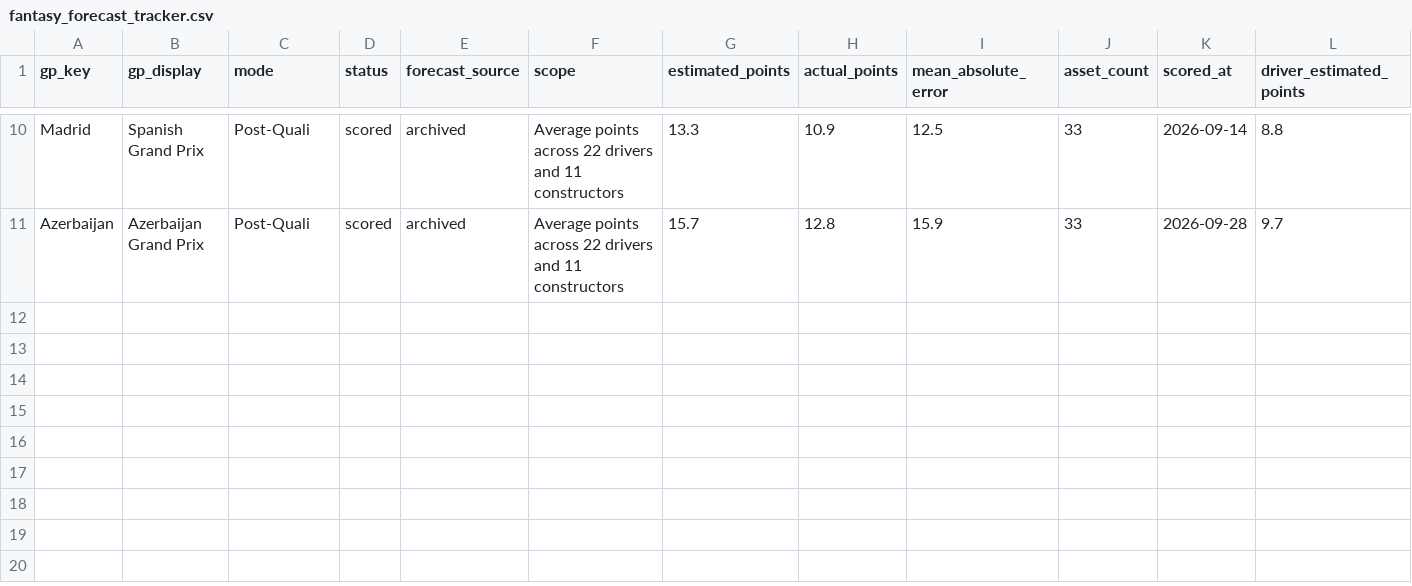
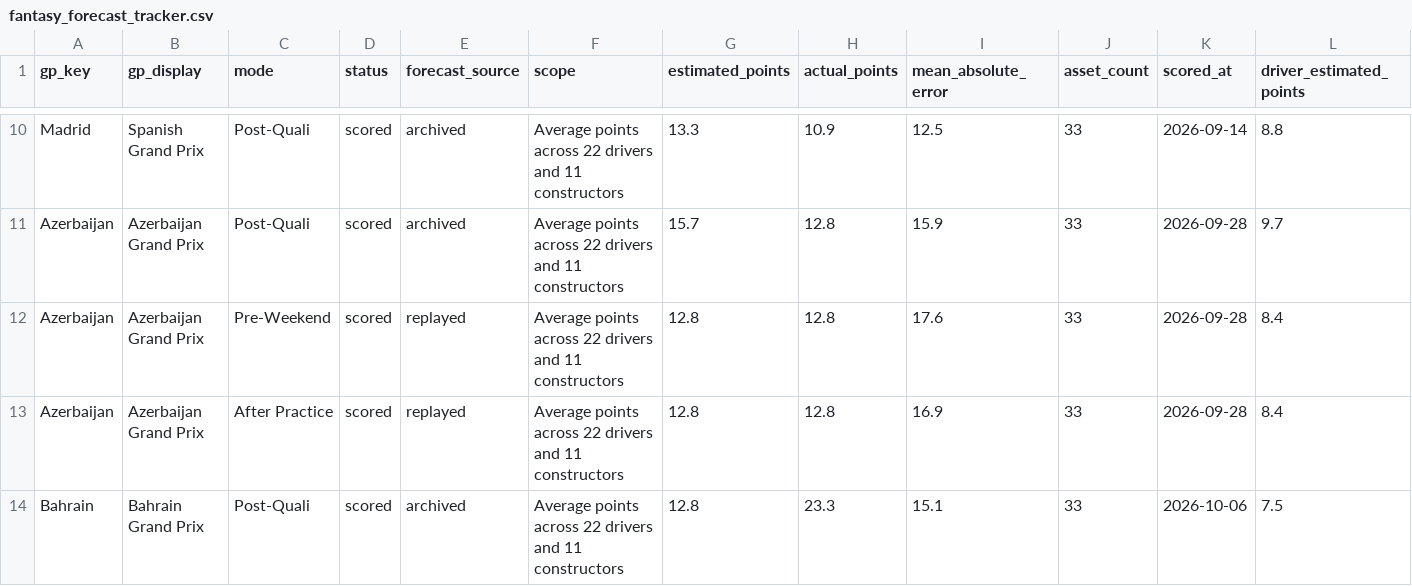
Before and after one commit to filipeoliveiraanalytics/gpfantasypredictor, a CSV file: data/fantasy_forecast_tracker.csv, drawn as a sheet; only a part is shown, gaps mark what is left out; rows hold the shown columns only; the diff names each change by its address in the sheet, - before the commit and + after, or states it on an @@ line.

```diff
--- a/data/fantasy_forecast_tracker.csv
+++ b/data/fantasy_forecast_tracker.csv
+row 12: Azerbaijan | Azerbaijan Grand Prix | Pre-Weekend | scored | replayed | Average points across 22 drivers and 11 constructors | 12.8 | 12.8 | 17.6 | 33 | 2026-09-28 | 8.4
+row 13: Azerbaijan | Azerbaijan Grand Prix | After Practice | scored | replayed | Average points across 22 drivers and 11 constructors | 12.8 | 12.8 | 16.9 | 33 | 2026-09-28 | 8.4
+row 14: Bahrain | Bahrain Grand Prix | Post-Quali | scored | archived | Average points across 22 drivers and 11 constructors | 12.8 | 23.3 | 15.1 | 33 | 2026-10-06 | 7.5
```
Also changed, not shown: data/fantasy_price_history.csv, data/fantasy_price_movements.csv, 4 other files.
